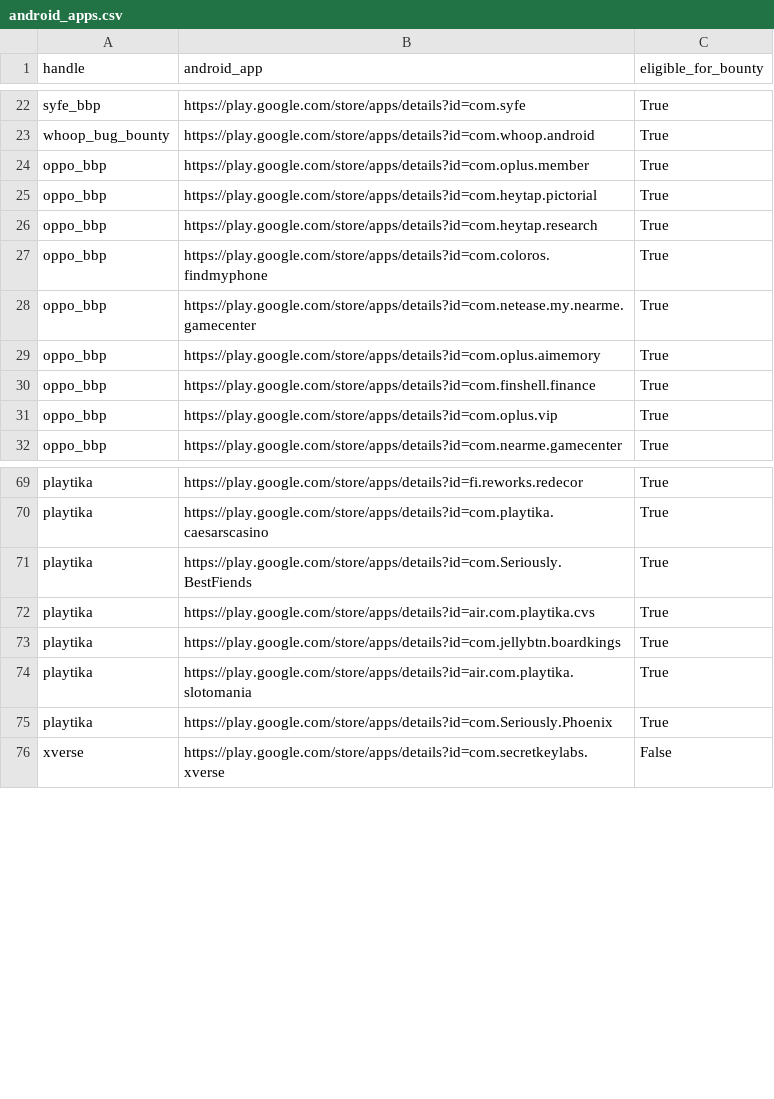
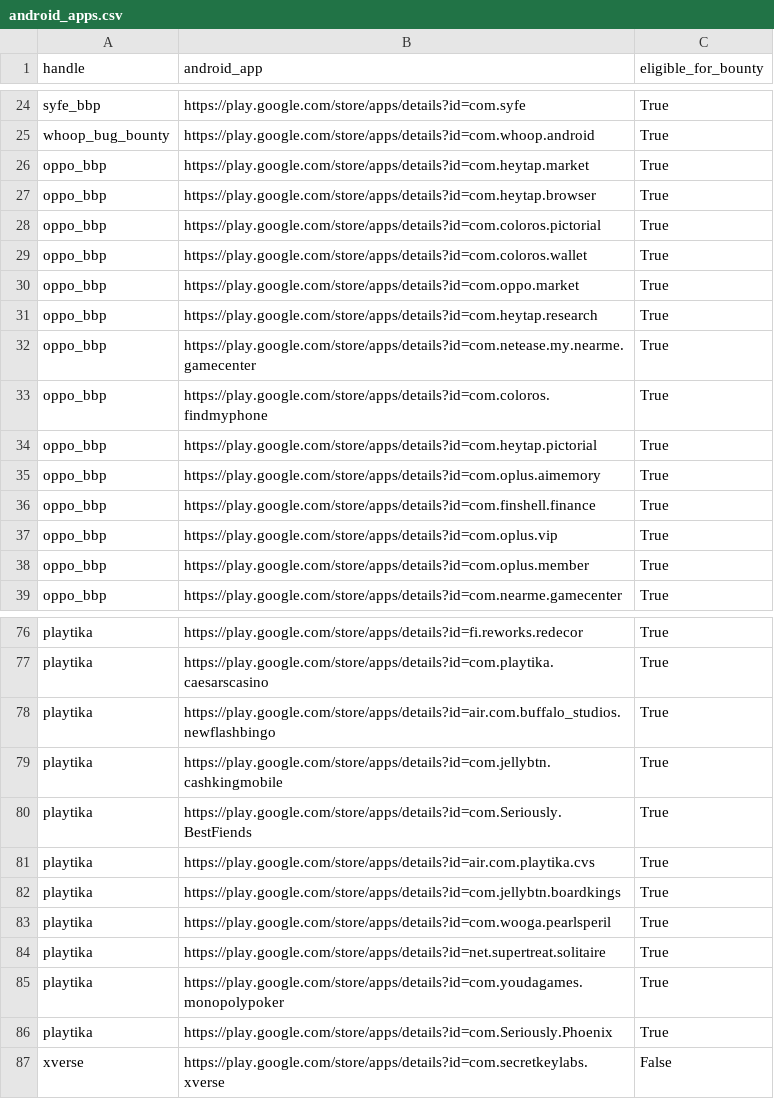
Before and after one commit to SecShiv/h1androidapp_scope, a CSV file: android_apps.csv, drawn as a sheet; only a part is shown, gaps mark what is left out; the diff covers the shown part only.

```diff
--- a/android_apps.csv
+++ b/android_apps.csv
@@ -23,7 +25,11 @@ syfe_bbp,https://play.google.com/store/apps/details?id=com.syfe,True
 whoop_bug_bounty,https://play.google.com/store/apps/details?id=com.whoop.android,True
-oppo_bbp,https://play.google.com/store/apps/details?id=com.oplus.member,True
+oppo_bbp,https://play.google.com/store/apps/details?id=com.heytap.market,True
+oppo_bbp,https://play.google.com/store/apps/details?id=com.heytap.browser,True
+oppo_bbp,https://play.google.com/store/apps/details?id=com.coloros.pictorial,True
+oppo_bbp,https://play.google.com/store/apps/details?id=com.coloros.wallet,True
+oppo_bbp,https://play.google.com/store/apps/details?id=com.oppo.market,True
+oppo_bbp,https://play.google.com/store/apps/details?id=com.heytap.research,True
+oppo_bbp,https://play.google.com/store/apps/details?id=com.netease.my.nearme.gamecenter,True
+oppo_bbp,https://play.google.com/store/apps/details?id=com.coloros.findmyphone,True
 oppo_bbp,https://play.google.com/store/apps/details?id=com.heytap.pictorial,True
-oppo_bbp,https://play.google.com/store/apps/details?id=com.heytap.research,True
-oppo_bbp,https://play.google.com/store/apps/details?id=com.coloros.findmyphone,True
-oppo_bbp,https://play.google.com/store/apps/details?id=com.netease.my.nearme.gamecenter,True
 oppo_bbp,https://play.google.com/store/apps/details?id=com.oplus.aimemory,True
@@ -31,2 +37,3 @@ oppo_bbp,https://play.google.com/store/apps/details?id=com.finshell.finance,True
 oppo_bbp,https://play.google.com/store/apps/details?id=com.oplus.vip,True
+oppo_bbp,https://play.google.com/store/apps/details?id=com.oplus.member,True
 oppo_bbp,https://play.google.com/store/apps/details?id=com.nearme.gamecenter,True
@@ -70,2 +77,4 @@ playtika,https://play.google.com/store/apps/details?id=fi.reworks.redecor,True
 playtika,https://play.google.com/store/apps/details?id=com.playtika.caesarscasino,True
+playtika,https://play.google.com/store/apps/details?id=air.com.buffalo_studios.newflashbingo,True
+playtika,https://play.google.com/store/apps/details?id=com.jellybtn.cashkingmobile,True
 playtika,https://play.google.com/store/apps/details?id=com.Seriously.BestFiends,True
@@ -73,3 +82,5 @@ playtika,https://play.google.com/store/apps/details?id=air.com.playtika.cvs,True
 playtika,https://play.google.com/store/apps/details?id=com.jellybtn.boardkings,True
-playtika,https://play.google.com/store/apps/details?id=air.com.playtika.slotomania,True
+playtika,https://play.google.com/store/apps/details?id=com.wooga.pearlsperil,True
+playtika,https://play.google.com/store/apps/details?id=net.supertreat.solitaire,True
+playtika,https://play.google.com/store/apps/details?id=com.youdagames.monopolypoker,True
 playtika,https://play.google.com/store/apps/details?id=com.Seriously.Phoenix,True
```
Also changed, not shown: 4 added rows, 3 removed rows, 23 moved rows and 2 edited cells elsewhere in this file, 4 other files.
